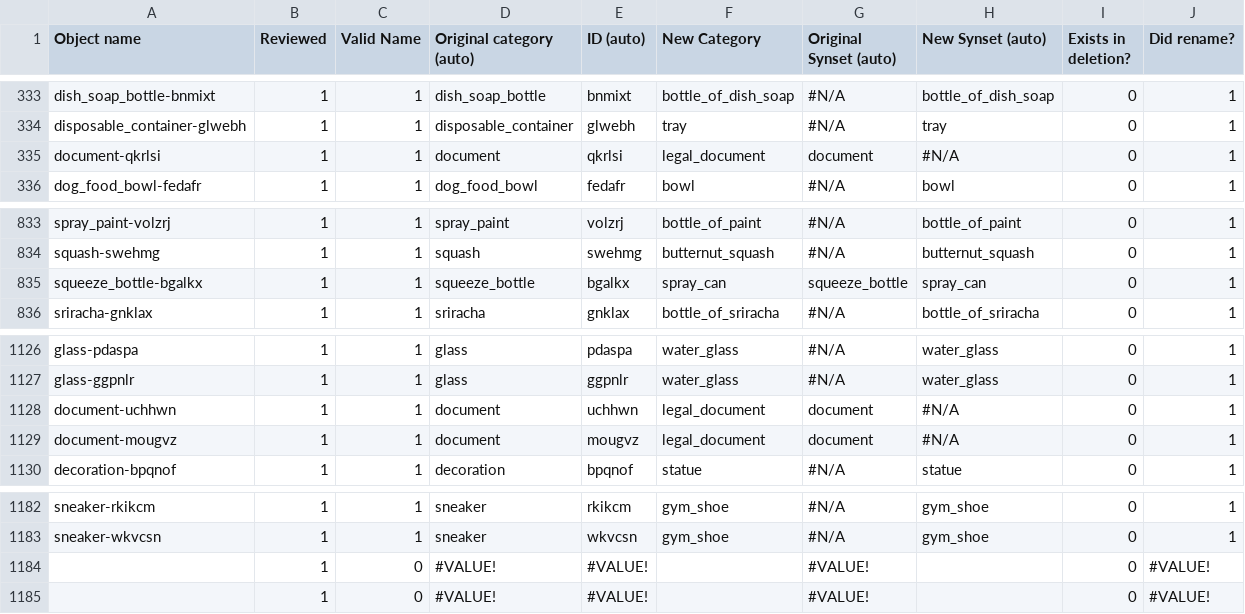
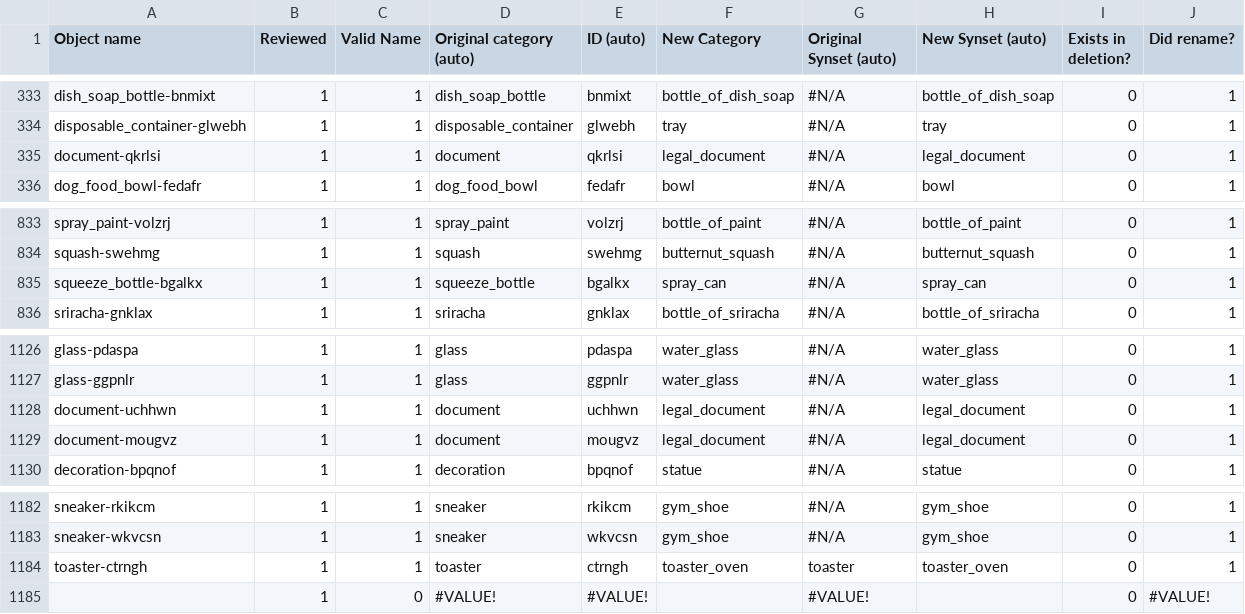
Before and after one commit to StanfordVL/OmniGibson, a CSV file: asset_pipeline/metadata/object_renames.csv, drawn as a sheet; only a part is shown, gaps mark what is left out.

```diff
--- a/asset_pipeline/metadata/object_renames.csv
+++ b/asset_pipeline/metadata/object_renames.csv
@@ -334,3 +334,3 @@ dish_soap_bottle-bnmixt,1,1,dish_soap_bottle,bnmixt,bottle_of_dish_soap,#N/A,bot
 disposable_container-glwebh,1,1,disposable_container,glwebh,tray,#N/A,tray,0,1
-document-qkrlsi,1,1,document,qkrlsi,legal_document,document,#N/A,0,1
+document-qkrlsi,1,1,document,qkrlsi,legal_document,#N/A,legal_document,0,1
 dog_food_bowl-fedafr,1,1,dog_food_bowl,fedafr,bowl,#N/A,bowl,0,1
@@ -834,3 +834,3 @@ spray_paint-volzrj,1,1,spray_paint,volzrj,bottle_of_paint,#N/A,bottle_of_paint,0
 squash-swehmg,1,1,squash,swehmg,butternut_squash,#N/A,butternut_squash,0,1
-squeeze_bottle-bgalkx,1,1,squeeze_bottle,bgalkx,spray_can,squeeze_bottle,spray_can,0,1
+squeeze_bottle-bgalkx,1,1,squeeze_bottle,bgalkx,spray_can,#N/A,spray_can,0,1
 sriracha-gnklax,1,1,sriracha,gnklax,bottle_of_sriracha,#N/A,bottle_of_sriracha,0,1
@@ -1127,4 +1127,4 @@ glass-pdaspa,1,1,glass,pdaspa,water_glass,#N/A,water_glass,0,1
 glass-ggpnlr,1,1,glass,ggpnlr,water_glass,#N/A,water_glass,0,1
-document-uchhwn,1,1,document,uchhwn,legal_document,document,#N/A,0,1
-document-mougvz,1,1,document,mougvz,legal_document,document,#N/A,0,1
+document-uchhwn,1,1,document,uchhwn,legal_document,#N/A,legal_document,0,1
+document-mougvz,1,1,document,mougvz,legal_document,#N/A,legal_document,0,1
 decoration-bpqnof,1,1,decoration,bpqnof,statue,#N/A,statue,0,1
@@ -1183,3 +1183,3 @@ sneaker-rkikcm,1,1,sneaker,rkikcm,gym_shoe,#N/A,gym_shoe,0,1
 sneaker-wkvcsn,1,1,sneaker,wkvcsn,gym_shoe,#N/A,gym_shoe,0,1
-,1,0,#VALUE!,#VALUE!,,#VALUE!,,0,#VALUE!
+toaster-ctrngh,1,1,toaster,ctrngh,toaster_oven,toaster,toaster_oven,0,1
 ,1,0,#VALUE!,#VALUE!,,#VALUE!,,0,#VALUE!
```
Also changed, not shown: asset_pipeline/metadata/category_mapping.csv, asset_pipeline/metadata/synset_property.csv.
